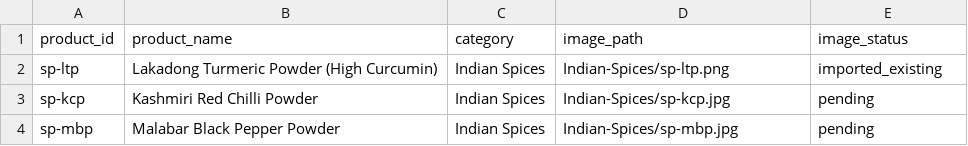
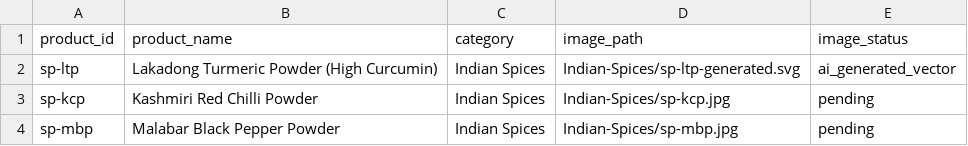
Before and after one commit to rupesh885/product-image-library, a CSV file: products.csv, drawn as a sheet; only a part is shown.

Commit message:
Point Lakadong turmeric product to generated white-background illustration

```diff
--- a/products.csv
+++ b/products.csv
@@ -1,3 +1,3 @@
 product_id,product_name,category,image_path,image_status
-sp-ltp,Lakadong Turmeric Powder (High Curcumin),Indian Spices,Indian-Spices/sp-ltp.png,imported_existing
+sp-ltp,Lakadong Turmeric Powder (High Curcumin),Indian Spices,Indian-Spices/sp-ltp-generated.svg,ai_generated_vector
 sp-kcp,Kashmiri Red Chilli Powder,Indian Spices,Indian-Spices/sp-kcp.jpg,pending
```
